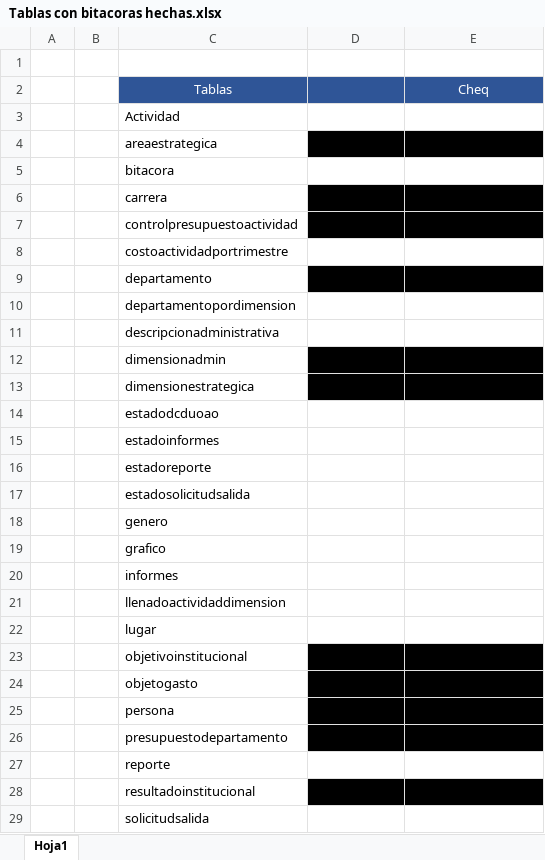
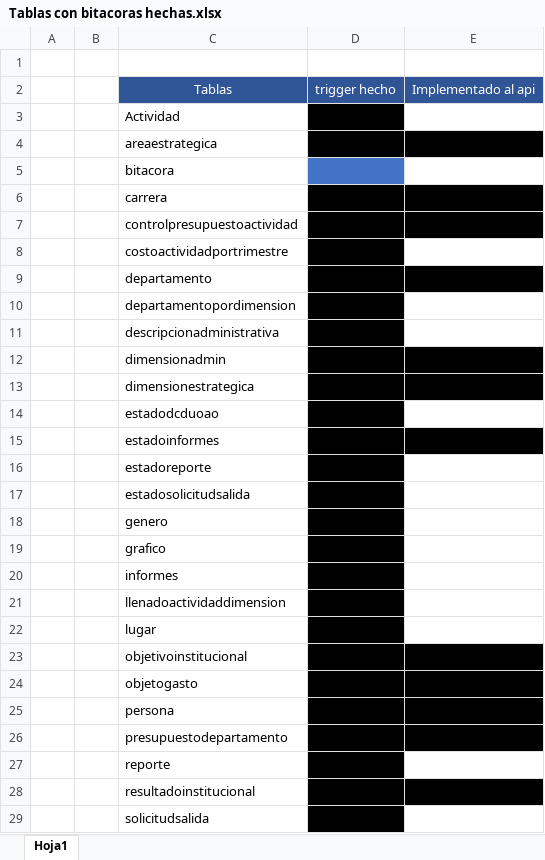
Before and after one commit to BryanAnariba/proyecto-poa-pacc, an Excel workbook: documents/scripts-base-datos/Tablas con bitacoras hechas.xlsx, sheet Hoja1, drawn as a sheet; only a part is shown; values as stored, in another font and other column widths than the file's, no borders; the diff covers the shown part only; the diff names each change by its address in the sheet, - before the commit and + after, or states it on an @@ line.

Commit message:
:hammer: trigger de bitacoras terminados

```diff
--- a/documents/scripts-base-datos/Tablas con bitacoras hechas.xlsx (sheet Hoja1)
+++ b/documents/scripts-base-datos/Tablas con bitacoras hechas.xlsx (sheet Hoja1)
-D2: (empty)
+D2: trigger hecho
-E2: Cheq
+E2: Implementado al api
-D3 fill: none
+D3 fill: #000000
-D5 fill: none
+D5 fill: #4472C4
-D8 fill: none
+D8 fill: #000000
-D10:D11 fill: none
+D10:D11 fill: #000000
-D14 fill: none
+D14 fill: #000000
-D15:E15 fill: none
+D15:E15 fill: #000000
-D16:D22 fill: none
+D16:D22 fill: #000000
-D27 fill: none
+D27 fill: #000000
-D29 fill: none
+D29 fill: #000000
```
Also changed, not shown: cell formats elsewhere in this sheet, 14 other files.
